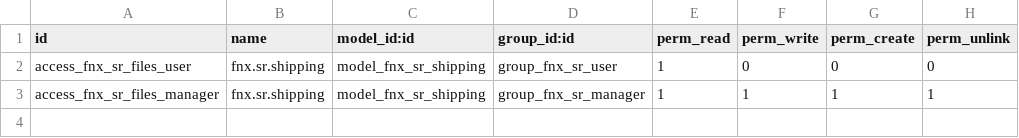
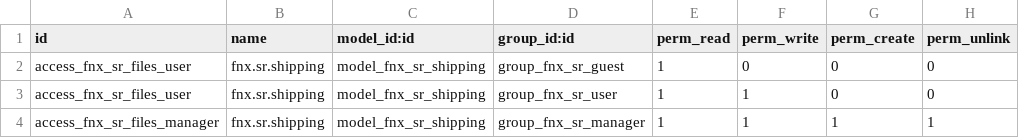
Before and after one commit to ethanfurman/openerp_fnx_sr, a CSV file: security/ir.model.access.csv, drawn as a sheet.

Commit message:
user now has read/write ability; added guest with read-only ability

```diff
--- a/security/ir.model.access.csv
+++ b/security/ir.model.access.csv
@@ -1,3 +1,4 @@
 "id","name","model_id:id","group_id:id","perm_read","perm_write","perm_create","perm_unlink"
-"access_fnx_sr_files_user","fnx.sr.shipping","model_fnx_sr_shipping","group_fnx_sr_user",1,0,0,0
+"access_fnx_sr_files_user","fnx.sr.shipping","model_fnx_sr_shipping","group_fnx_sr_guest",1,0,0,0
+"access_fnx_sr_files_user","fnx.sr.shipping","model_fnx_sr_shipping","group_fnx_sr_user",1,1,0,0
 "access_fnx_sr_files_manager","fnx.sr.shipping","model_fnx_sr_shipping","group_fnx_sr_manager",1,1,1,1
```
Also changed, not shown: 2 other files.
